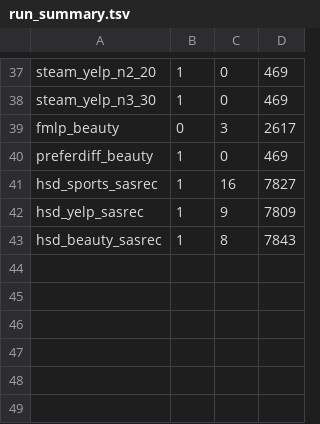
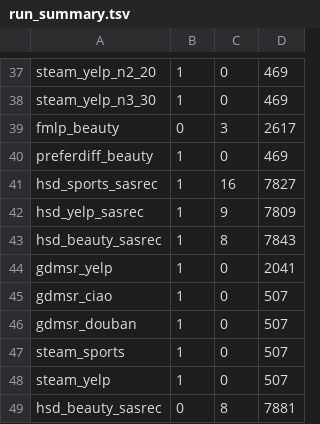
Before and after one commit to Keshavii/DenoisingSurvey, a TSV file: pc3/rq10/results/run_summary.tsv, drawn as a sheet; only a part is shown, gaps mark what is left out; the diff names each change by its address in the sheet, - before the commit and + after, or states it on an @@ line.

```diff
--- a/pc3/rq10/results/run_summary.tsv
+++ b/pc3/rq10/results/run_summary.tsv
+row 44: gdmsr_yelp | 1 | 0 | 2041
+row 45: gdmsr_ciao | 1 | 0 | 507
+row 46: gdmsr_douban | 1 | 0 | 507
+row 47: steam_sports | 1 | 0 | 507
+row 48: steam_yelp | 1 | 0 | 507
+row 49: hsd_beauty_sasrec | 0 | 8 | 7881
```
Also changed, not shown: 29 other files.
